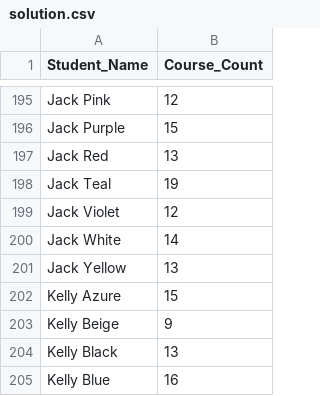
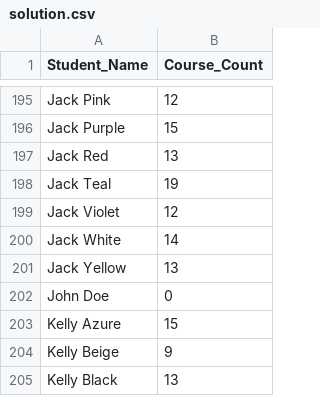
Before and after one commit to austral-prog/tp-university-FerCesio, a CSV file: src/main/resources/solution.csv, drawn as a sheet; only a part is shown, gaps mark what is left out; the shorter side is filled out with more unchanged rows.

```diff
--- a/src/main/resources/solution.csv
+++ b/src/main/resources/solution.csv
@@ -201,2 +201,3 @@ Jack White,14
 Jack Yellow,13
+John Doe,0
 Kelly Azure,15
```
Also changed, not shown: src/main/resources/solution3.csv, 46 other files.
